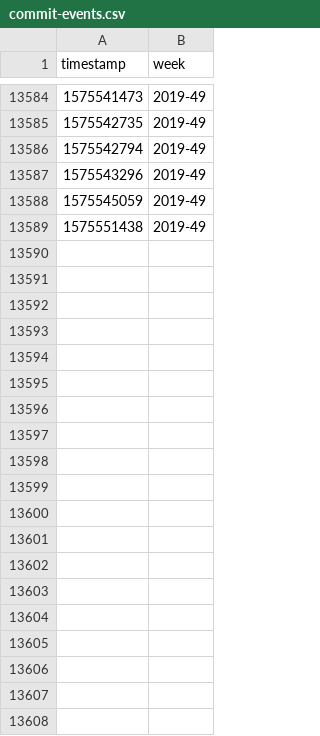
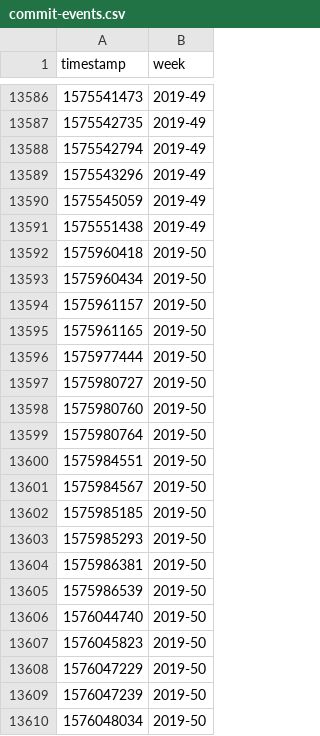
Before and after one commit to lepisma/lepisma.github.io, a CSV file: assets/commit-events.csv, drawn as a sheet; only a part is shown, gaps mark what is left out; the diff covers the shown part only.

```diff
--- a/assets/commit-events.csv
+++ b/assets/commit-events.csv
@@ -13589 +13591,20 @@ timestamp,week
 1575551438,2019-49
+1575960418,2019-50
+1575960434,2019-50
+1575961157,2019-50
+1575961165,2019-50
+1575977444,2019-50
+1575980727,2019-50
+1575980760,2019-50
+1575980764,2019-50
+1575984551,2019-50
+1575984567,2019-50
+1575985185,2019-50
+1575985293,2019-50
+1575986381,2019-50
+1575986539,2019-50
+1576044740,2019-50
+1576045823,2019-50
+1576047229,2019-50
+1576047239,2019-50
+1576048034,2019-50
```
Also changed, not shown: 48 added rows elsewhere in this file, 3 other files.
